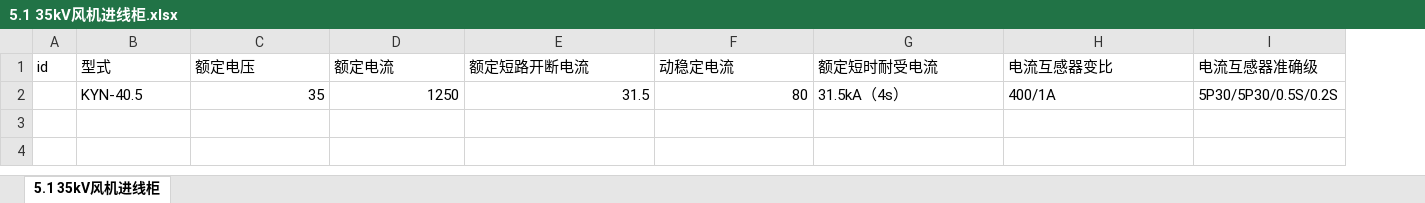
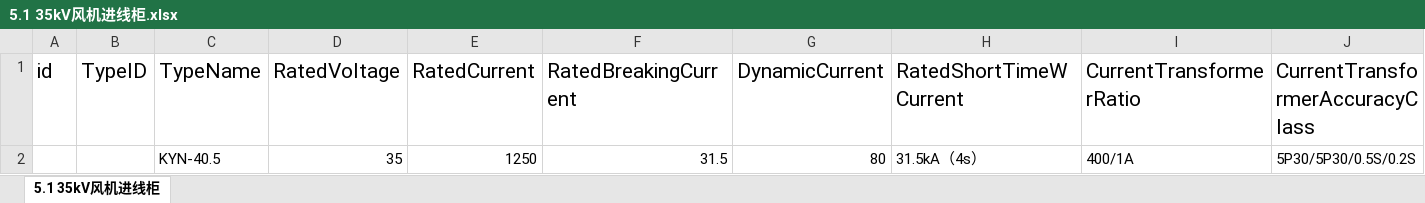
Before and after one commit to jamp78/auto_word, an Excel workbook: demo/导表/电气入库/5.1 35kV风机进线柜.xlsx, sheet 5.1 35kV风机进线柜, drawn as a sheet; only a part is shown; values as stored, in another font and other column widths than the file's, no borders; removed rows and columns are numbered as before the commit, all else as after; rows hold the shown columns only; the diff names each change by its address in the sheet, - before the commit and + after, or states it on an @@ line.

```diff
--- a/demo/导表/电气入库/5.1 35kV风机进线柜.xlsx (sheet 5.1 35kV风机进线柜)
+++ b/demo/导表/电气入库/5.1 35kV风机进线柜.xlsx (sheet 5.1 35kV风机进线柜)
+column B, empty
-row 1: id | 型式 | 额定电压 | 额定电流 | 额定短路开断电流 | 动稳定电流 | 额定短时耐受电流 | 电流互感器变比 | 电流互感器准确级
+row 1: id | TypeID | TypeName | RatedVoltage | RatedCurrent | RatedBreakingCurrent | DynamicCurrent | RatedShortTimeWCurrent | CurrentTransformerRatio | CurrentTransformerAccuracyClass
```
Also changed, not shown: demo/导表/电气入库/3主变压器.xlsx, demo/导表/电气入库/4.1 110kV配电装置.xlsx, 11 other files.
